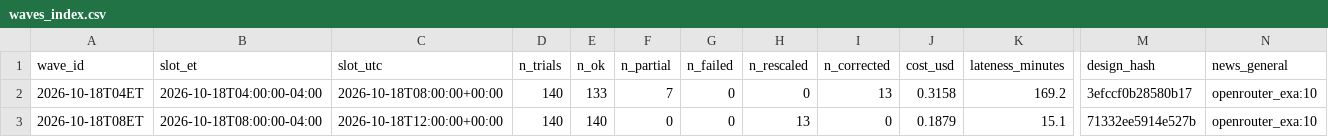
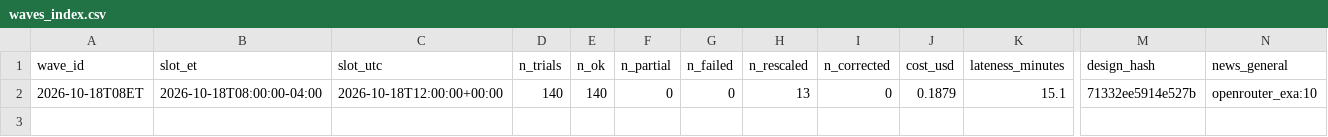
Before and after one commit to alizarif/hf-ai-inflation-expectations, a CSV file: data_test/waves_index.csv, drawn as a sheet; only a part is shown, gaps mark what is left out; rows hold the shown columns only; the diff names each change by its address in the sheet, - before the commit and + after, or states it on an @@ line.

```diff
--- a/data_test/waves_index.csv
+++ b/data_test/waves_index.csv
-row 2: 2026-10-18T04ET | 2026-10-18T04:00:00-04:00 | 2026-10-18T08:00:00+00:00 | 140 | 133 | 7 | 0 | 0 | 13 | 0.3158 | 169.2 | 3efccf0b28580b17 | openrouter_exa:10
```
Also changed, not shown: data/waves_index.csv, 33 other files.
